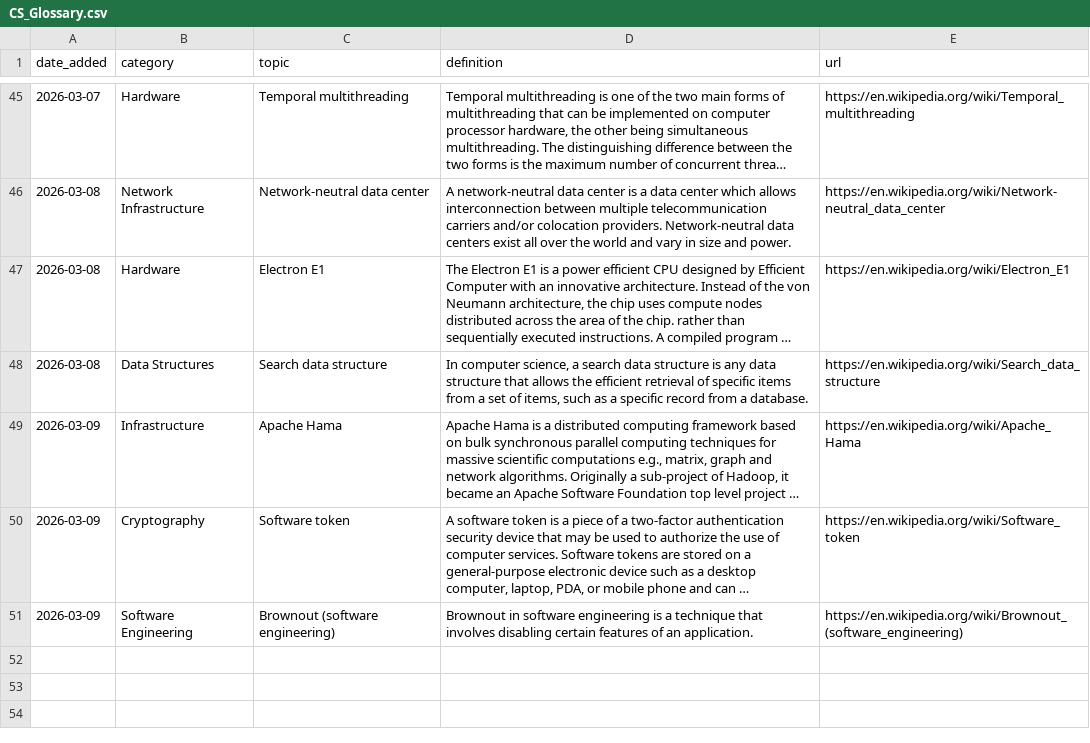
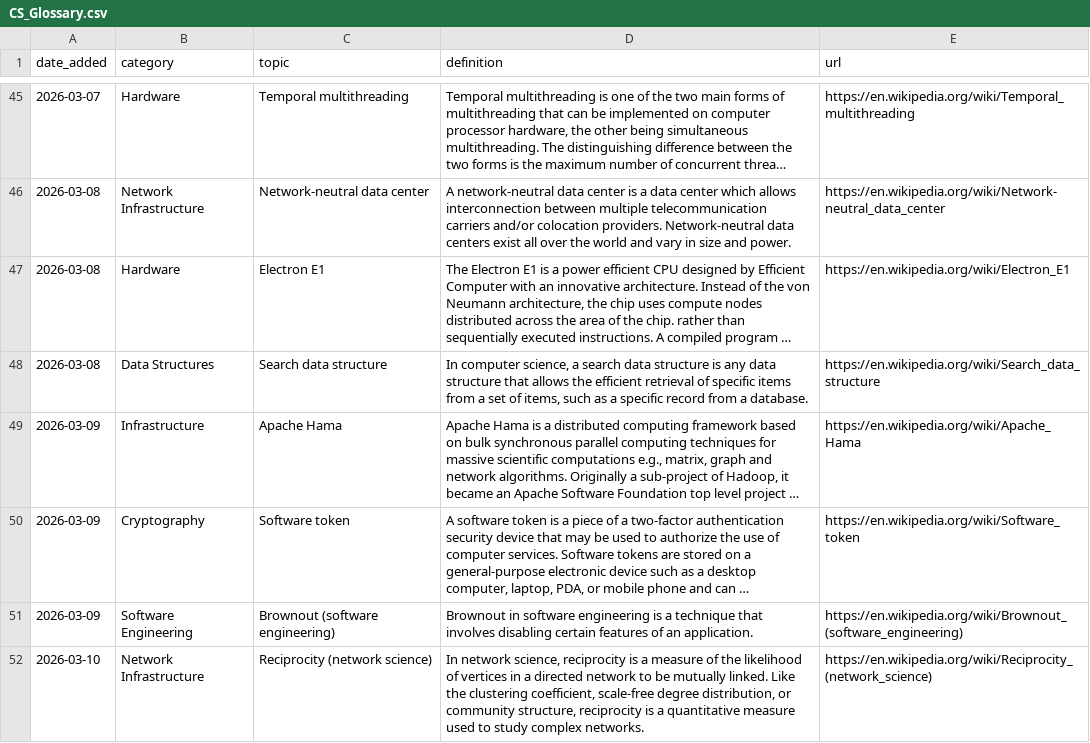
Before and after one commit to Jeffin03/DevDigest, a CSV file: CS_Glossary.csv, drawn as a sheet; only a part is shown, gaps mark what is left out; long unchanged cells end in ….

```diff
--- a/CS_Glossary.csv
+++ b/CS_Glossary.csv
@@ -51 +51,2 @@ date_added,category,topic,definition,url
 2026-03-09,Software Engineering,Brownout (software engineering),Brownout in software engineering is a technique that involves disabling certain features of an application.,https://en.wikipedia.org/wiki/Brownout_(software_engineering)
+2026-03-10,Network Infrastructure,Reciprocity (network science),"In network science, reciprocity is a measure of the likelihood of vertices in a directed network to be mutually linked. Like the clustering coefficient, scale-free degree distribution, or community structure, reciprocity is a quantitative measure used to study complex networks.",https://en.wikipedia.org/wiki/Reciprocity_(network_science)
```
